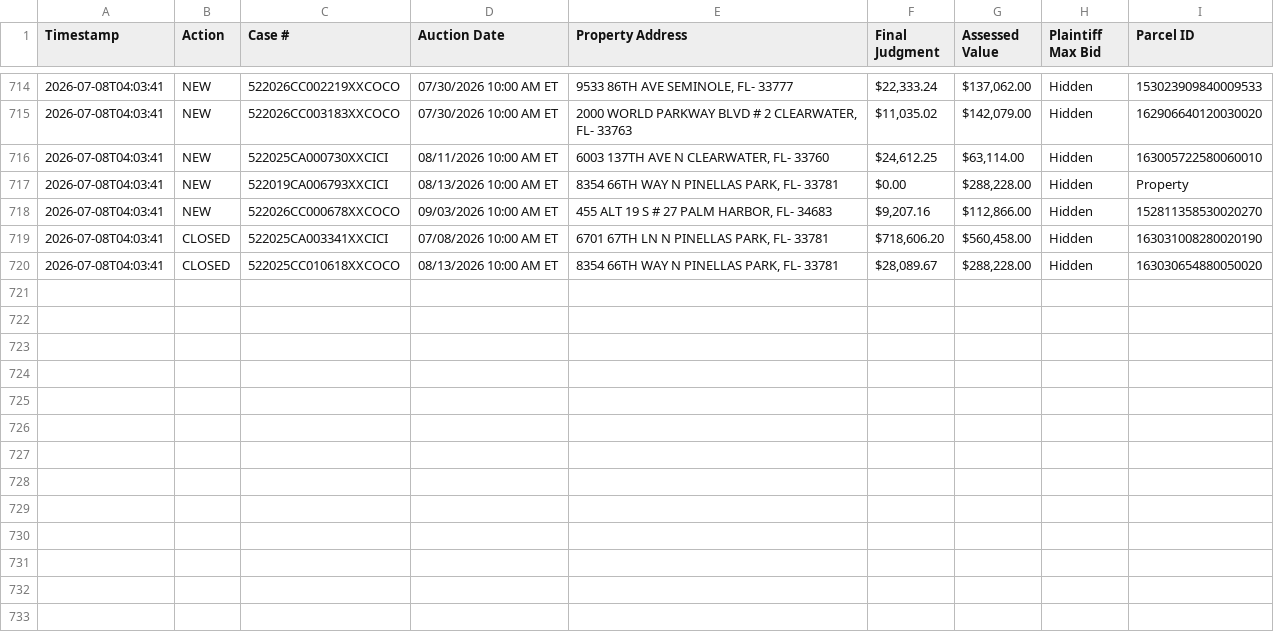
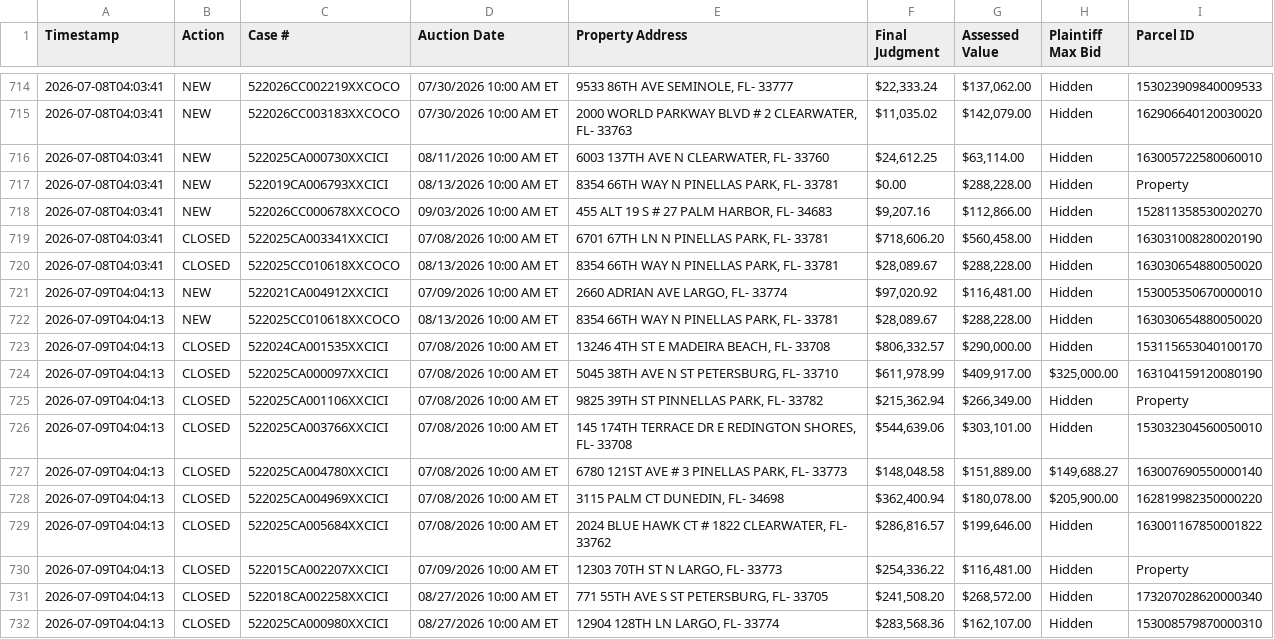
Before and after one commit to figlesias7/realforeclose, a CSV file: data/event_log.csv, drawn as a sheet; only a part is shown, gaps mark what is left out.

```diff
--- a/data/event_log.csv
+++ b/data/event_log.csv
@@ -720 +720,13 @@ Timestamp,Action,Case #,Auction Date,Property Address,Final Judgment,Assessed Va
 2026-07-08T04:03:41,CLOSED,522025CC010618XXCOCO,08/13/2026 10:00 AM ET,"8354 66TH WAY N PINELLAS PARK, FL- 33781","$28,089.67","$288,228.00",Hidden,163030654880050020
+2026-07-09T04:04:13,NEW,522021CA004912XXCICI,07/09/2026 10:00 AM ET,"2660 ADRIAN AVE LARGO, FL- 33774","$97,020.92","$116,481.00",Hidden,153005350670000010
+2026-07-09T04:04:13,NEW,522025CC010618XXCOCO,08/13/2026 10:00 AM ET,"8354 66TH WAY N PINELLAS PARK, FL- 33781","$28,089.67","$288,228.00",Hidden,163030654880050020
+2026-07-09T04:04:13,CLOSED,522024CA001535XXCICI,07/08/2026 10:00 AM ET,"13246 4TH ST E MADEIRA BEACH, FL- 33708","$806,332.57","$290,000.00",Hidden,153115653040100170
+2026-07-09T04:04:13,CLOSED,522025CA000097XXCICI,07/08/2026 10:00 AM ET,"5045 38TH AVE N ST PETERSBURG, FL- 33710","$611,978.99","$409,917.00","$325,000.00",163104159120080190
+2026-07-09T04:04:13,CLOSED,522025CA001106XXCICI,07/08/2026 10:00 AM ET,"9825 39TH ST PINNELLAS PARK, FL- 33782","$215,362.94","$266,349.00",Hidden,Property
+2026-07-09T04:04:13,CLOSED,522025CA003766XXCICI,07/08/2026 10:00 AM ET,"145 174TH TERRACE DR E REDINGTON SHORES, FL- 33708","$544,639.06","$303,101.00",Hidden,153032304560050010
+2026-07-09T04:04:13,CLOSED,522025CA004780XXCICI,07/08/2026 10:00 AM ET,"6780 121ST AVE # 3 PINELLAS PARK, FL- 33773","$148,048.58","$151,889.00","$149,688.27",163007690550000140
+2026-07-09T04:04:13,CLOSED,522025CA004969XXCICI,07/08/2026 10:00 AM ET,"3115 PALM CT DUNEDIN, FL- 34698","$362,400.94","$180,078.00","$205,900.00",162819982350000220
+2026-07-09T04:04:13,CLOSED,522025CA005684XXCICI,07/08/2026 10:00 AM ET,"2024 BLUE HAWK CT # 1822 CLEARWATER, FL- 33762","$286,816.57","$199,646.00",Hidden,163001167850001822
+2026-07-09T04:04:13,CLOSED,522015CA002207XXCICI,07/09/2026 10:00 AM ET,"12303 70TH ST N LARGO, FL- 33773","$254,336.22","$116,481.00",Hidden,Property
+2026-07-09T04:04:13,CLOSED,522018CA002258XXCICI,08/27/2026 10:00 AM ET,"771 55TH AVE S ST PETERSBURG, FL- 33705","$241,508.20","$268,572.00",Hidden,173207028620000340
+2026-07-09T04:04:13,CLOSED,522025CA000980XXCICI,08/27/2026 10:00 AM ET,"12904 128TH LN LARGO, FL- 33774","$283,568.36","$162,107.00",Hidden,153008579870000310
```
Also changed, not shown: data/all_seen.csv, 3 other files.
